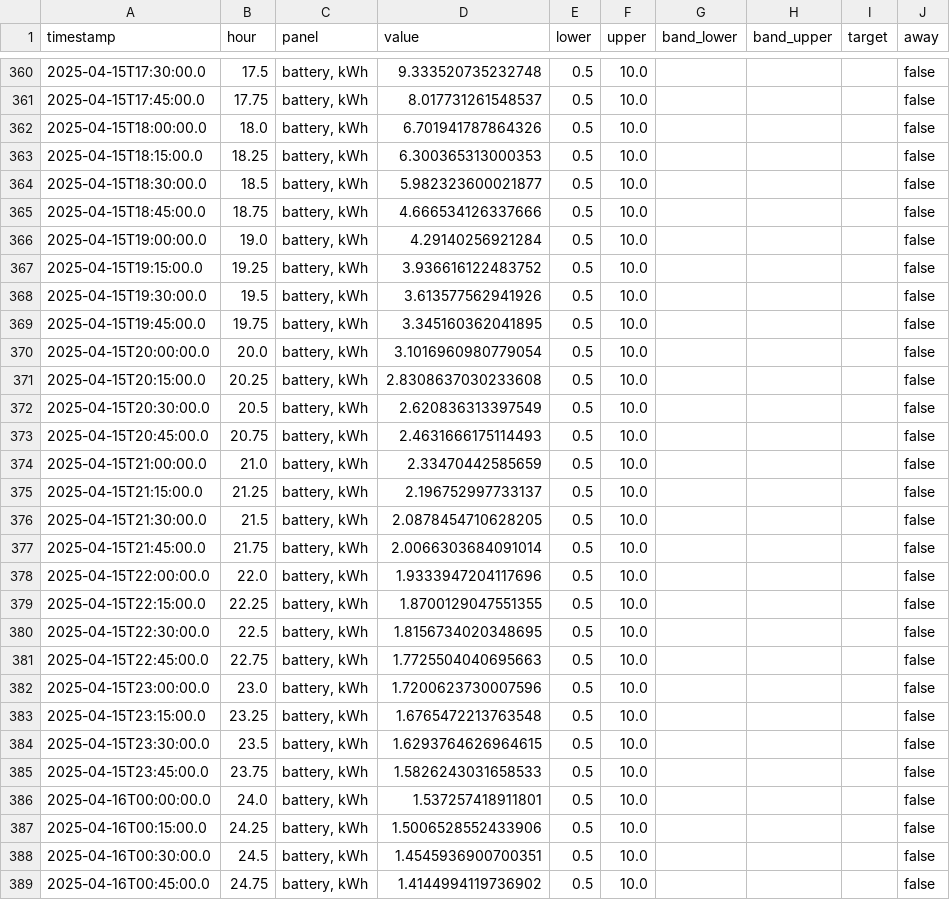
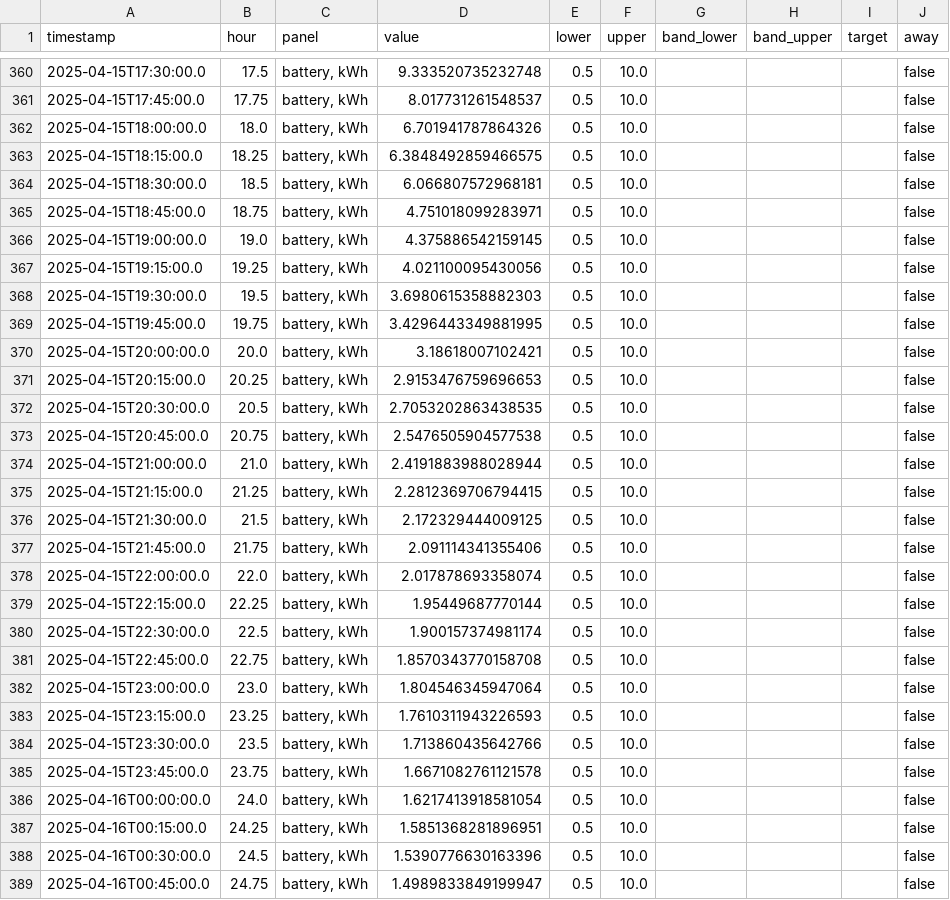
Before and after one commit to langestefan/HEMSSimulator.jl, a CSV file: experiments/001-tibber-2025-strategies/data/states-spring-economic.csv, drawn as a sheet; only a part is shown, gaps mark what is left out; the diff covers the shown part only.

```diff
--- a/experiments/001-tibber-2025-strategies/data/states-spring-economic.csv
+++ b/experiments/001-tibber-2025-strategies/data/states-spring-economic.csv
@@ -362,28 +362,28 @@ timestamp,hour,panel,value,lower,upper,band_lower,band_upper,target,away
 2025-04-15T18:00:00.0,18.0,"battery, kWh",6.701941787864326,0.5,10.0,,,,false
-2025-04-15T18:15:00.0,18.25,"battery, kWh",6.300365313000353,0.5,10.0,,,,false
-2025-04-15T18:30:00.0,18.5,"battery, kWh",5.982323600021877,0.5,10.0,,,,false
-2025-04-15T18:45:00.0,18.75,"battery, kWh",4.666534126337666,0.5,10.0,,,,false
-2025-04-15T19:00:00.0,19.0,"battery, kWh",4.29140256921284,0.5,10.0,,,,false
-2025-04-15T19:15:00.0,19.25,"battery, kWh",3.936616122483752,0.5,10.0,,,,false
-2025-04-15T19:30:00.0,19.5,"battery, kWh",3.613577562941926,0.5,10.0,,,,false
-2025-04-15T19:45:00.0,19.75,"battery, kWh",3.345160362041895,0.5,10.0,,,,false
-2025-04-15T20:00:00.0,20.0,"battery, kWh",3.1016960980779054,0.5,10.0,,,,false
-2025-04-15T20:15:00.0,20.25,"battery, kWh",2.8308637030233608,0.5,10.0,,,,false
-2025-04-15T20:30:00.0,20.5,"battery, kWh",2.620836313397549,0.5,10.0,,,,false
-2025-04-15T20:45:00.0,20.75,"battery, kWh",2.4631666175114493,0.5,10.0,,,,false
-2025-04-15T21:00:00.0,21.0,"battery, kWh",2.33470442585659,0.5,10.0,,,,false
-2025-04-15T21:15:00.0,21.25,"battery, kWh",2.196752997733137,0.5,10.0,,,,false
-2025-04-15T21:30:00.0,21.5,"battery, kWh",2.0878454710628205,0.5,10.0,,,,false
-2025-04-15T21:45:00.0,21.75,"battery, kWh",2.0066303684091014,0.5,10.0,,,,false
-2025-04-15T22:00:00.0,22.0,"battery, kWh",1.9333947204117696,0.5,10.0,,,,false
-2025-04-15T22:15:00.0,22.25,"battery, kWh",1.8700129047551355,0.5,10.0,,,,false
-2025-04-15T22:30:00.0,22.5,"battery, kWh",1.8156734020348695,0.5,10.0,,,,false
-2025-04-15T22:45:00.0,22.75,"battery, kWh",1.7725504040695663,0.5,10.0,,,,false
-2025-04-15T23:00:00.0,23.0,"battery, kWh",1.7200623730007596,0.5,10.0,,,,false
-2025-04-15T23:15:00.0,23.25,"battery, kWh",1.6765472213763548,0.5,10.0,,,,false
-2025-04-15T23:30:00.0,23.5,"battery, kWh",1.6293764626964615,0.5,10.0,,,,false
-2025-04-15T23:45:00.0,23.75,"battery, kWh",1.5826243031658533,0.5,10.0,,,,false
-2025-04-16T00:00:00.0,24.0,"battery, kWh",1.537257418911801,0.5,10.0,,,,false
-2025-04-16T00:15:00.0,24.25,"battery, kWh",1.5006528552433906,0.5,10.0,,,,false
-2025-04-16T00:30:00.0,24.5,"battery, kWh",1.4545936900700351,0.5,10.0,,,,false
-2025-04-16T00:45:00.0,24.75,"battery, kWh",1.4144994119736902,0.5,10.0,,,,false
+2025-04-15T18:15:00.0,18.25,"battery, kWh",6.3848492859466575,0.5,10.0,,,,false
+2025-04-15T18:30:00.0,18.5,"battery, kWh",6.066807572968181,0.5,10.0,,,,false
+2025-04-15T18:45:00.0,18.75,"battery, kWh",4.751018099283971,0.5,10.0,,,,false
+2025-04-15T19:00:00.0,19.0,"battery, kWh",4.375886542159145,0.5,10.0,,,,false
+2025-04-15T19:15:00.0,19.25,"battery, kWh",4.021100095430056,0.5,10.0,,,,false
+2025-04-15T19:30:00.0,19.5,"battery, kWh",3.6980615358882303,0.5,10.0,,,,false
+2025-04-15T19:45:00.0,19.75,"battery, kWh",3.4296443349881995,0.5,10.0,,,,false
+2025-04-15T20:00:00.0,20.0,"battery, kWh",3.18618007102421,0.5,10.0,,,,false
+2025-04-15T20:15:00.0,20.25,"battery, kWh",2.9153476759696653,0.5,10.0,,,,false
+2025-04-15T20:30:00.0,20.5,"battery, kWh",2.7053202863438535,0.5,10.0,,,,false
+2025-04-15T20:45:00.0,20.75,"battery, kWh",2.5476505904577538,0.5,10.0,,,,false
+2025-04-15T21:00:00.0,21.0,"battery, kWh",2.4191883988028944,0.5,10.0,,,,false
+2025-04-15T21:15:00.0,21.25,"battery, kWh",2.2812369706794415,0.5,10.0,,,,false
+2025-04-15T21:30:00.0,21.5,"battery, kWh",2.172329444009125,0.5,10.0,,,,false
+2025-04-15T21:45:00.0,21.75,"battery, kWh",2.091114341355406,0.5,10.0,,,,false
+2025-04-15T22:00:00.0,22.0,"battery, kWh",2.017878693358074,0.5,10.0,,,,false
+2025-04-15T22:15:00.0,22.25,"battery, kWh",1.95449687770144,0.5,10.0,,,,false
+2025-04-15T22:30:00.0,22.5,"battery, kWh",1.900157374981174,0.5,10.0,,,,false
+2025-04-15T22:45:00.0,22.75,"battery, kWh",1.8570343770158708,0.5,10.0,,,,false
+2025-04-15T23:00:00.0,23.0,"battery, kWh",1.804546345947064,0.5,10.0,,,,false
+2025-04-15T23:15:00.0,23.25,"battery, kWh",1.7610311943226593,0.5,10.0,,,,false
+2025-04-15T23:30:00.0,23.5,"battery, kWh",1.713860435642766,0.5,10.0,,,,false
+2025-04-15T23:45:00.0,23.75,"battery, kWh",1.6671082761121578,0.5,10.0,,,,false
+2025-04-16T00:00:00.0,24.0,"battery, kWh",1.6217413918581054,0.5,10.0,,,,false
+2025-04-16T00:15:00.0,24.25,"battery, kWh",1.5851368281896951,0.5,10.0,,,,false
+2025-04-16T00:30:00.0,24.5,"battery, kWh",1.5390776630163396,0.5,10.0,,,,false
+2025-04-16T00:45:00.0,24.75,"battery, kWh",1.4989833849199947,0.5,10.0,,,,false
```
Also changed, not shown: 79 edited cells elsewhere in this file, experiments/001-tibber-2025-strategies/data/comparison.csv, experiments/001-tibber-2025-strategies/data/states-spring-green.csv, 32 other files.
